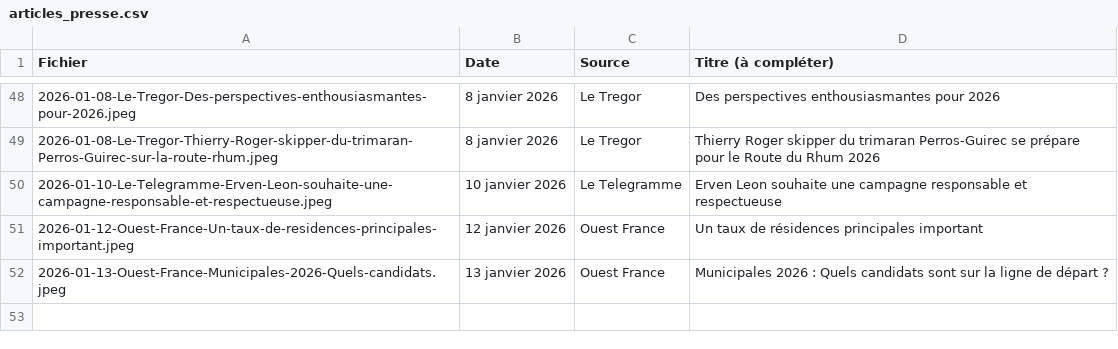
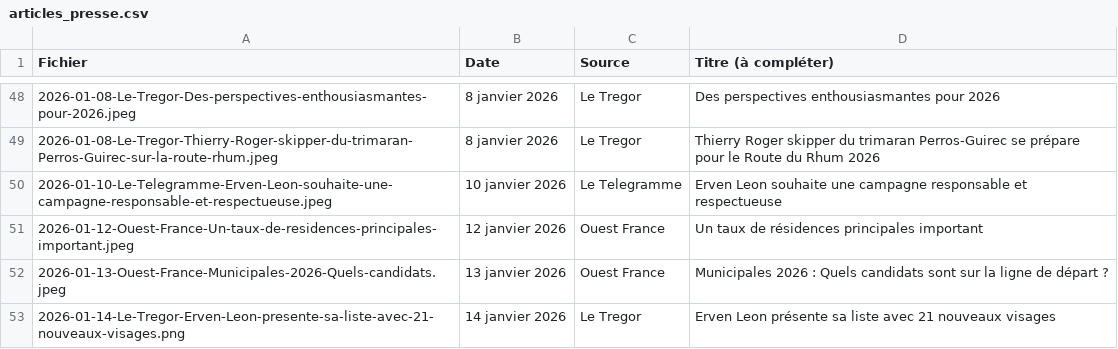
Before and after one commit to art-et-code/bvap2026-site, a CSV file: a-publier/articles_presse.csv, drawn as a sheet; only a part is shown, gaps mark what is left out; the diff names each change by its address in the sheet, - before the commit and + after, or states it on an @@ line.

```diff
--- a/a-publier/articles_presse.csv
+++ b/a-publier/articles_presse.csv
+row 53: 2026-01-14-Le-Tregor-Erven-Leon-presente-sa-liste-avec-21-nouveaux-visages.png | 14 janvier 2026 | Le Tregor | Erven Leon présente sa liste avec 21 nouveaux visages
```
Also changed, not shown: 4 other files.
